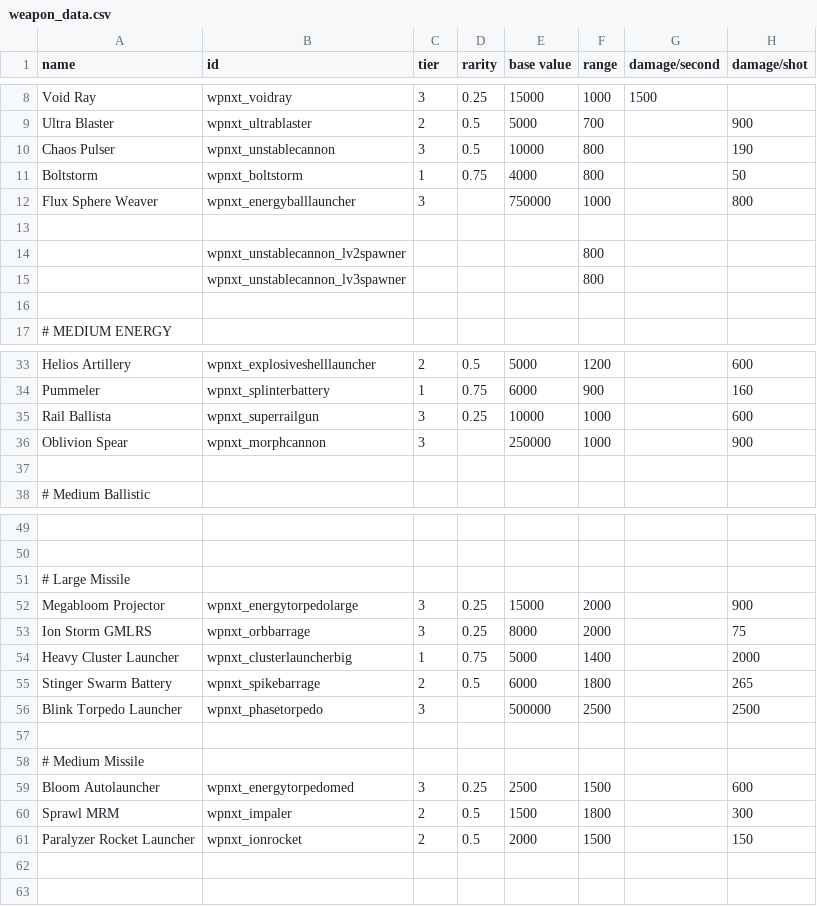
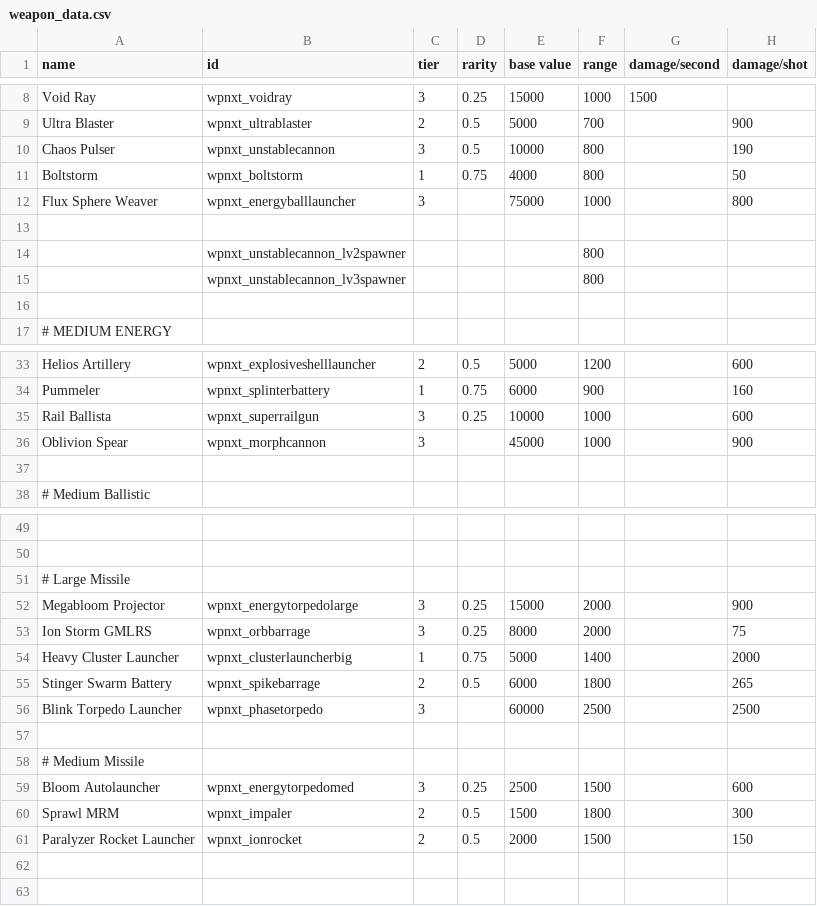
Before and after one commit to qcwxezda/Starsector-Unthemed-Weapons, a CSV file: data/weapons/weapon_data.csv, drawn as a sheet; only a part is shown, gaps mark what is left out; the diff names each change by its address in the sheet, - before the commit and + after, or states it on an @@ line.

```diff
--- a/data/weapons/weapon_data.csv
+++ b/data/weapons/weapon_data.csv
-E12 (base value): 750000
+E12 (base value): 75000
-E36 (base value): 250000
+E36 (base value): 45000
-E56 (base value): 500000
+E56 (base value): 60000
```
Also changed, not shown: 6 other files.
